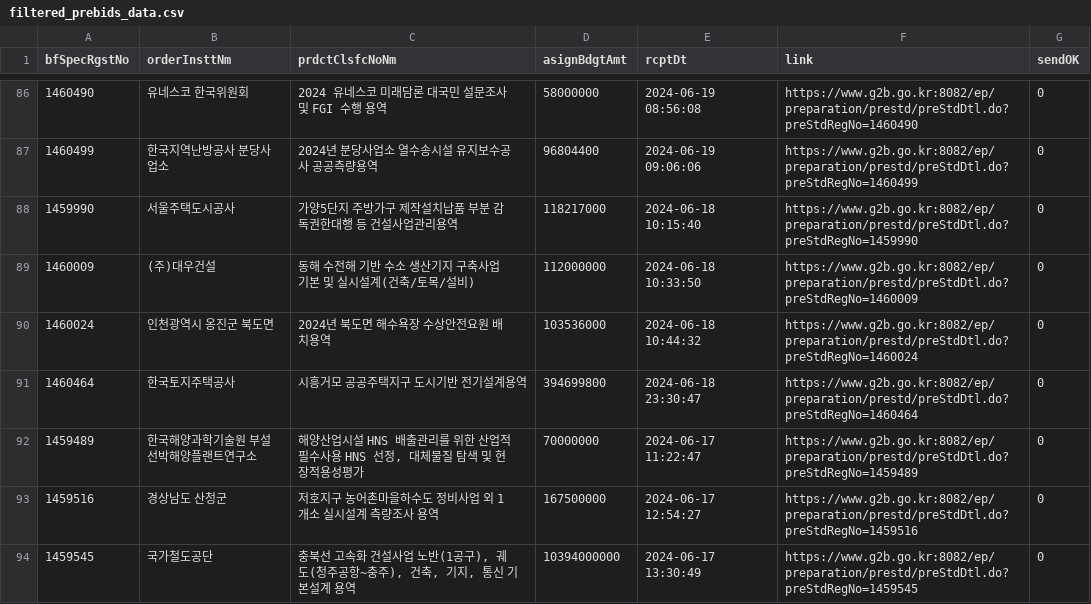
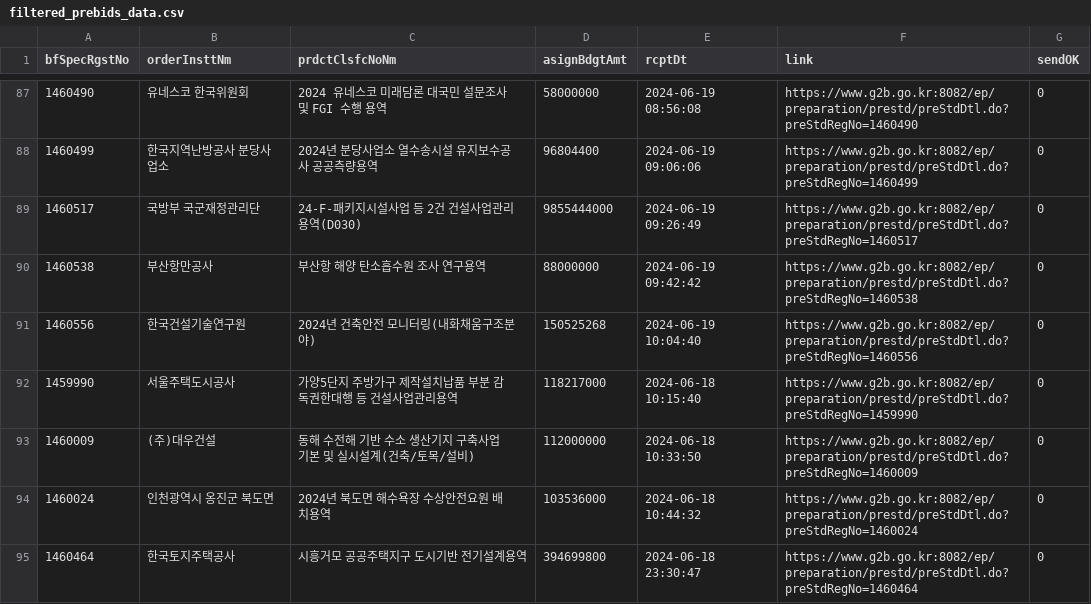
Before and after one commit to photo2story/pybids, a CSV file: filtered_prebids_data.csv, drawn as a sheet; only a part is shown, gaps mark what is left out; the shorter side is filled out with more unchanged rows; the diff covers the shown part only; the diff names each change by its address in the sheet, - before the commit and + after, or states it on an @@ line.

```diff
--- a/filtered_prebids_data.csv
+++ b/filtered_prebids_data.csv
+row 89: 1460517 | 국방부 국군재정관리단 | 24-F-패키지시설사업 등 2건 건설사업관리용역(D030) | 9855444000 | 2024-06-19 09:26:49 | https://www.g2b.go.kr:8082/ep/preparation/prestd/preStdDtl.do?preStdRegNo=1460517 | 0
+row 90: 1460538 | 부산항만공사 | 부산항 해양 탄소흡수원 조사 연구용역 | 88000000 | 2024-06-19 09:42:42 | https://www.g2b.go.kr:8082/ep/preparation/prestd/preStdDtl.do?preStdRegNo=1460538 | 0
+row 91: 1460556 | 한국건설기술연구원 | 2024년 건축안전 모니터링(내화채움구조분야) | 150525268 | 2024-06-19 10:04:40 | https://www.g2b.go.kr:8082/ep/preparation/prestd/preStdDtl.do?preStdRegNo=1460556 | 0
```
Also changed, not shown: 5 added rows elsewhere in this file, 5 other files.
